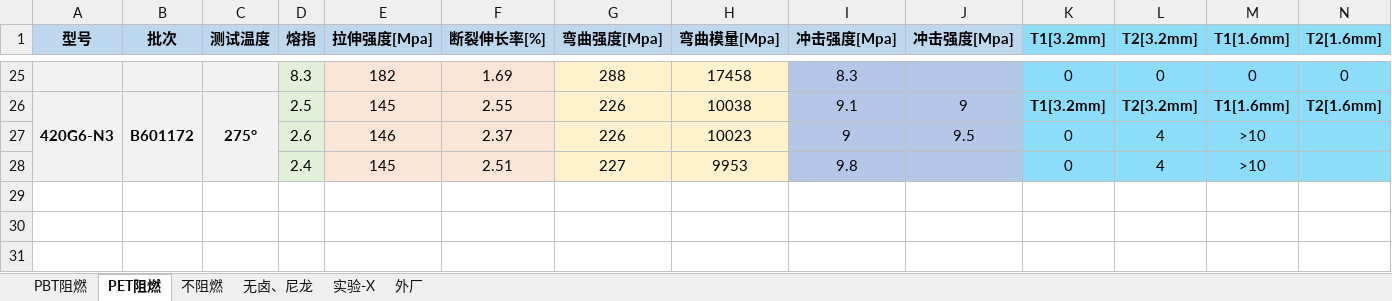
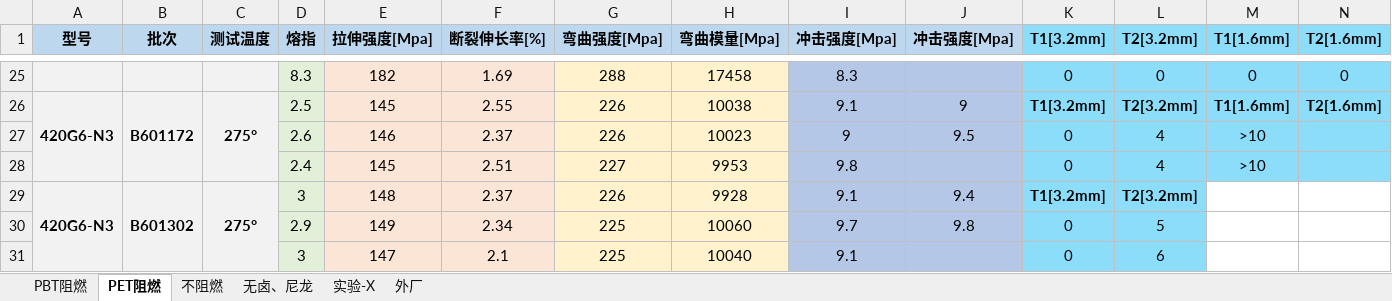
Before and after one commit to 13075061852/Gj_NewText, an Excel workbook: 测试数据.xlsx, sheet PET阻燃, drawn as a sheet; only a part is shown, gaps mark what is left out; values as stored, in another font and other column widths than the file's, no borders; rows hold the shown columns only; the diff names each change by its address in the sheet, - before the commit and + after, or states it on an @@ line.

```diff
--- a/测试数据.xlsx (sheet PET阻燃)
+++ b/测试数据.xlsx (sheet PET阻燃)
+row 29: 420G6-N3 | B601302 | 275° | 3 | 148 | 2.37 | 226 | 9928 | 9.1 | 9.4 | T1[3.2mm] | T2[3.2mm]
+row 30:  |  |  | 2.9 | 149 | 2.34 | 225 | 10060 | 9.7 | 9.8 | 0 | 5
+row 31:  |  |  | 3 | 147 | 2.1 | 225 | 10040 | 9.1 |  | 0 | 6
```
Also changed, not shown: sheet PBT阻燃, sheet 外厂, sheet 实验-X.
